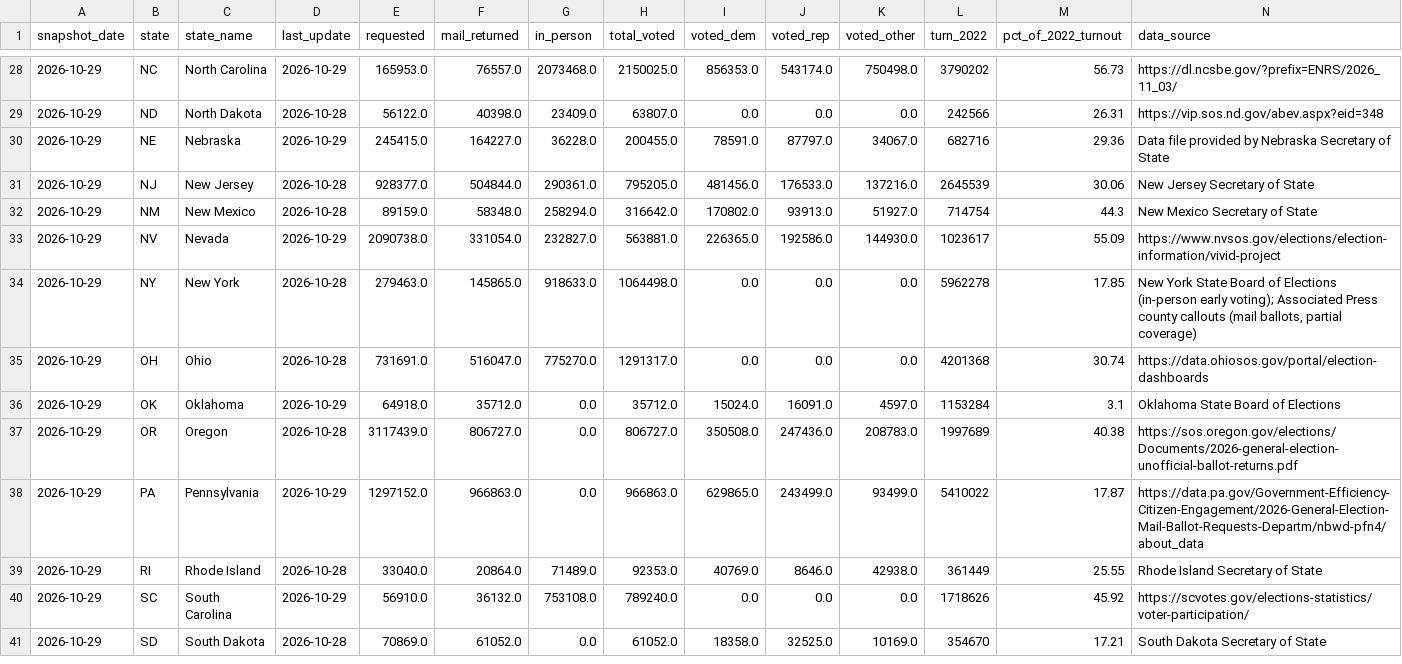
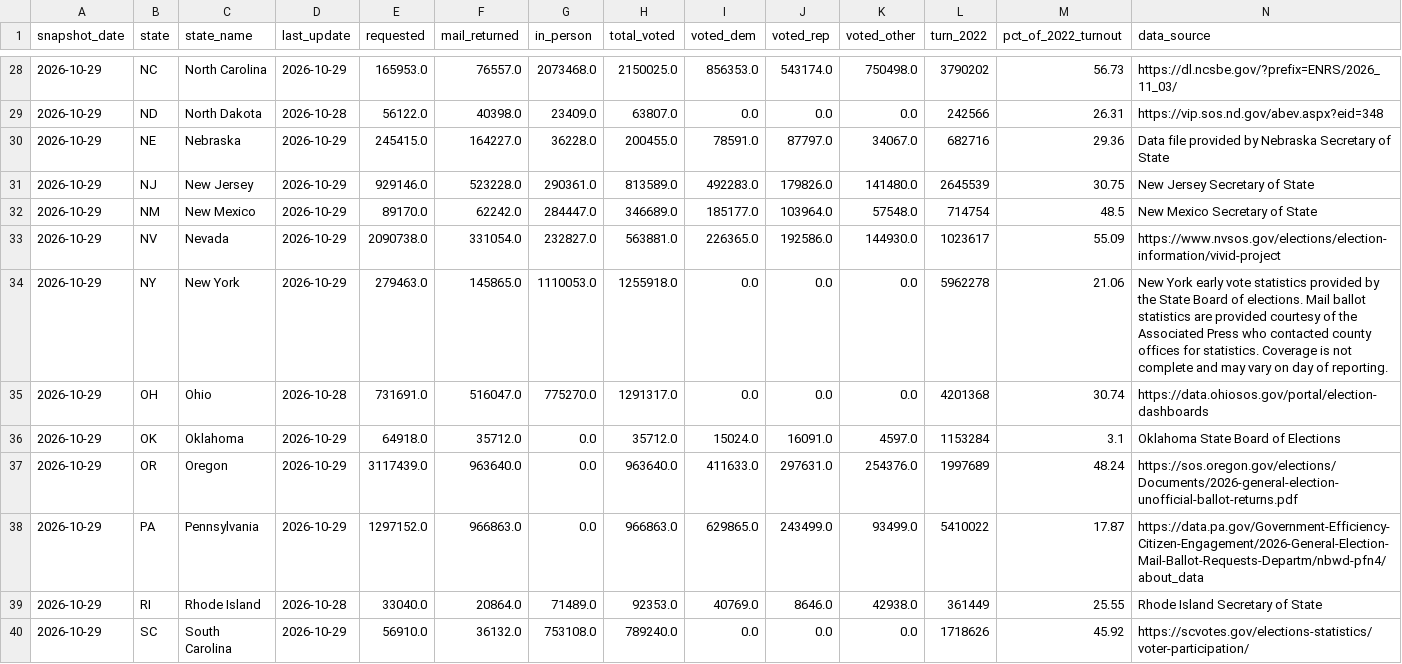
Before and after one commit to homedoctorpro/election-tracker, a CSV file: data/history/ev_states/2026-10-29.csv, drawn as a sheet; only a part is shown, gaps mark what is left out; the shorter side is filled out with more unchanged rows; the diff covers the shown part only.

```diff
--- a/data/history/ev_states/2026-10-29.csv
+++ b/data/history/ev_states/2026-10-29.csv
@@ -30,9 +30,9 @@ snapshot_date,state,state_name,last_update,requested,mail_returned,in_person,tot
 2026-10-29,NE,Nebraska,2026-10-29,245415.0,164227.0,36228.0,200455.0,78591.0,87797.0,34067.0,682716,29.36,Data file provided by Nebraska Secretary of State
-2026-10-29,NJ,New Jersey,2026-10-28,928377.0,504844.0,290361.0,795205.0,481456.0,176533.0,137216.0,2645539,30.06,New Jersey Secretary of State
-2026-10-29,NM,New Mexico,2026-10-28,89159.0,58348.0,258294.0,316642.0,170802.0,93913.0,51927.0,714754,44.3,New Mexico Secretary of State
+2026-10-29,NJ,New Jersey,2026-10-29,929146.0,523228.0,290361.0,813589.0,492283.0,179826.0,141480.0,2645539,30.75,New Jersey Secretary of State
+2026-10-29,NM,New Mexico,2026-10-29,89170.0,62242.0,284447.0,346689.0,185177.0,103964.0,57548.0,714754,48.5,New Mexico Secretary of State
 2026-10-29,NV,Nevada,2026-10-29,2090738.0,331054.0,232827.0,563881.0,226365.0,192586.0,144930.0,1023617,55.09,https://www.nvsos.gov/elections/election-information/vivid-project
-2026-10-29,NY,New York,2026-10-28,279463.0,145865.0,918633.0,1064498.0,0.0,0.0,0.0,5962278,17.85,"New York State Board of Elections (in-person early voting); Associated Press county callouts (mail ballots, partial coverage)"
+2026-10-29,NY,New York,2026-10-29,279463.0,145865.0,1110053.0,1255918.0,0.0,0.0,0.0,5962278,21.06,New York early vote statistics provided by the State Board of elections. Mail ballot statistics are provided courtesy of the Associated Press who contacted county offices for statistics. Coverage is not complete and may vary on day of reporting.
 2026-10-29,OH,Ohio,2026-10-28,731691.0,516047.0,775270.0,1291317.0,0.0,0.0,0.0,4201368,30.74,https://data.ohiosos.gov/portal/election-dashboards
 2026-10-29,OK,Oklahoma,2026-10-29,64918.0,35712.0,0.0,35712.0,15024.0,16091.0,4597.0,1153284,3.1,Oklahoma State Board of Elections
-2026-10-29,OR,Oregon,2026-10-28,3117439.0,806727.0,0.0,806727.0,350508.0,247436.0,208783.0,1997689,40.38,https://sos.oregon.gov/elections/Documents/2026-general-election-unofficial-ballot-returns.pdf
+2026-10-29,OR,Oregon,2026-10-29,3117439.0,963640.0,0.0,963640.0,411633.0,297631.0,254376.0,1997689,48.24,https://sos.oregon.gov/elections/Documents/2026-general-election-unofficial-ballot-returns.pdf
 2026-10-29,PA,Pennsylvania,2026-10-29,1297152.0,966863.0,0.0,966863.0,629865.0,243499.0,93499.0,5410022,17.87,https://data.pa.gov/Government-Efficiency-Citizen-Engagement/2026-General-Election-Mail-Ballot-Requests-Departm/nbwd-pfn4/about_data
```
Also changed, not shown: 26 edited cells elsewhere in this file, data/history/ev_by_update.csv, 6 other files.
